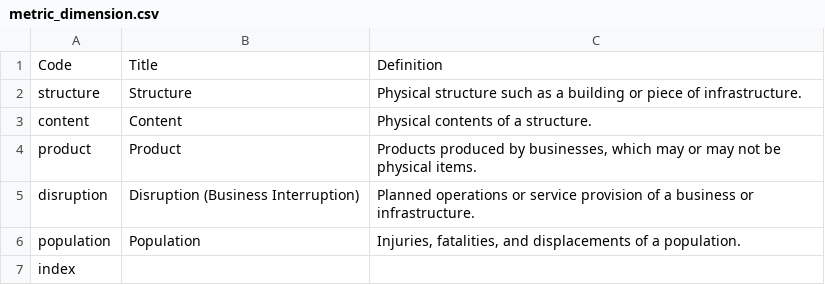
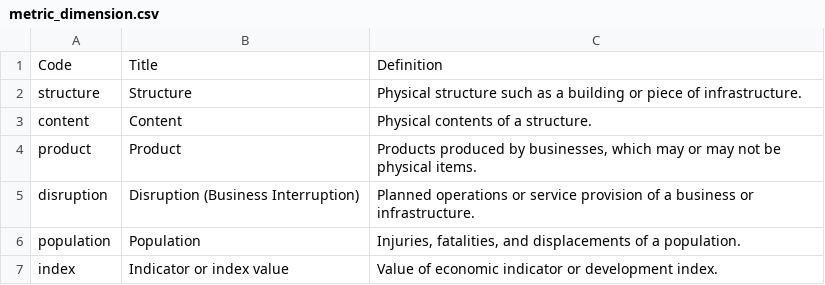
Before and after one commit to GFDRR/rdl-standard, a CSV file: schema/codelists/closed/metric_dimension.csv, drawn as a sheet.

Commit message:
schema/codelists/closed/metric_dimension.csv: Add title and description to 'index'
Source: https://github.com/GFDRR/rdl-standard/blob/0.3-dev/schema/codelists/closed/metric_dimension.csv#L7

```diff
--- a/schema/codelists/closed/metric_dimension.csv
+++ b/schema/codelists/closed/metric_dimension.csv
@@ -6,2 +6,2 @@ disruption,Disruption (Business Interruption),Planned operations or service prov
 population,Population,"Injuries, fatalities, and displacements of a population."
-index,,
+index,Indicator or index value,Value of economic indicator or development index.
```
